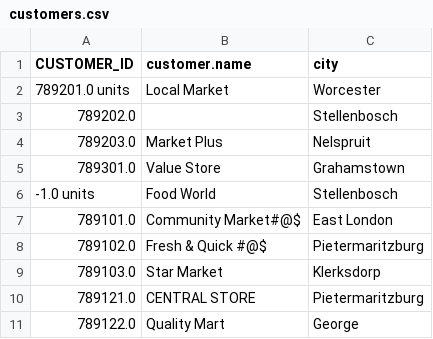
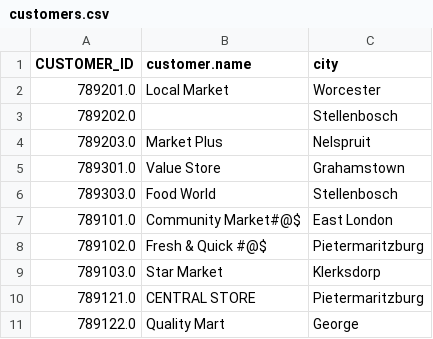
Before and after one commit to Ajay5512/2024-gitops-minicamp, a CSV file: terraform/modules/data/customers.csv, drawn as a sheet; only a part is shown; the diff covers the shown part only.

```diff
--- a/terraform/modules/data/customers.csv
+++ b/terraform/modules/data/customers.csv
@@ -1,3 +1,3 @@
 CUSTOMER_ID,customer.name,city
-789201.0 units,Local Market,Worcester
+789201.0,Local Market,Worcester
 789202.0,,Stellenbosch
@@ -5,3 +5,3 @@ CUSTOMER_ID,customer.name,city
 789301.0,Value Store,Grahamstown
--1.0 units,Food World,Stellenbosch
+789303.0,Food World,Stellenbosch
 789101.0,Community Market#@$,East London
```
Also changed, not shown: 12 edited cells elsewhere in this file, terraform/modules/data/dates.csv, terraform/modules/data/products.csv, 2 other files.
